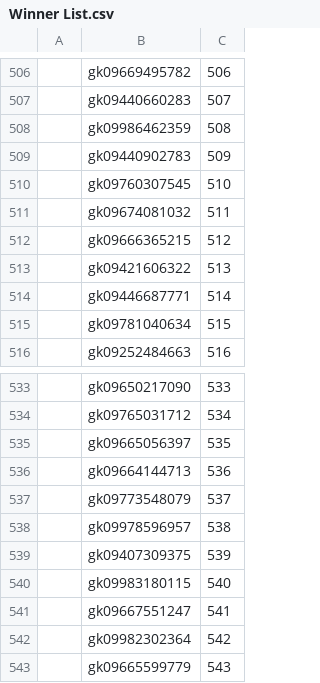
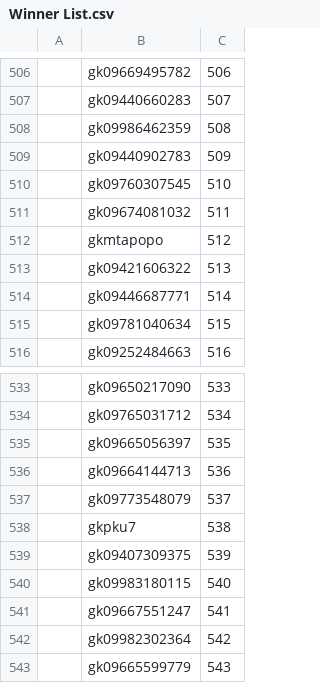
Before and after one commit to gkksuperuptategkksuper-hub/Champion1, a CSV file: Winner List.csv, drawn as a sheet; only a part is shown, gaps mark what is left out; the diff covers the shown part only; the diff names each change by its address in the sheet, - before the commit and + after, or states it on an @@ line.

```diff
--- a/Winner List.csv
+++ b/Winner List.csv
-B512: gk09666365215
+B512: gkmtapopo
-B538: gk09978596957
+B538: gkpku7
```
Also changed, not shown: 11 edited cells elsewhere in this file.
